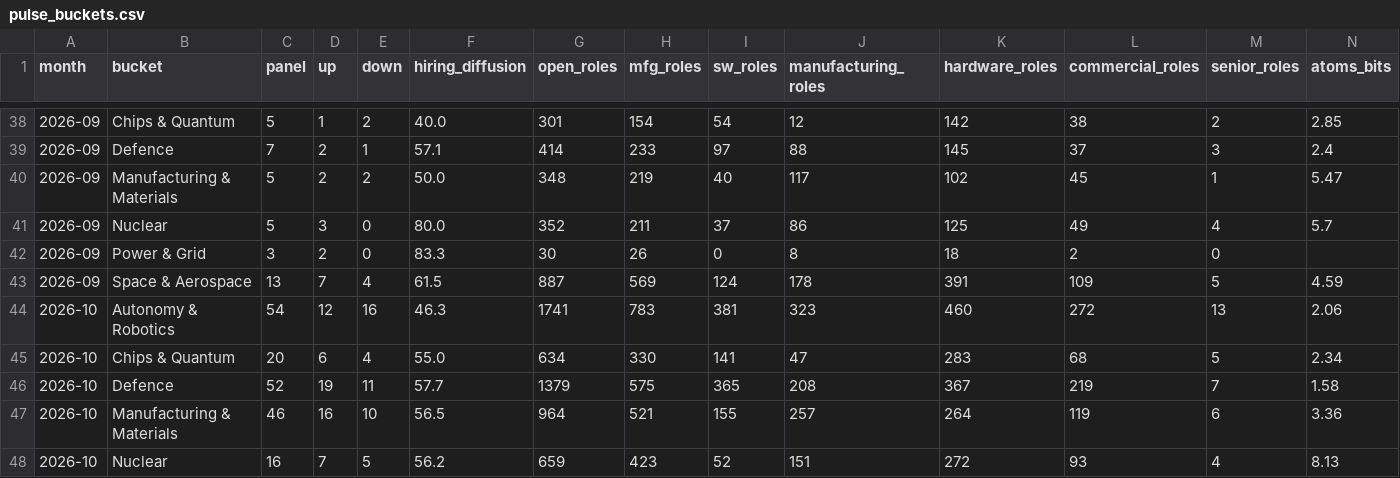
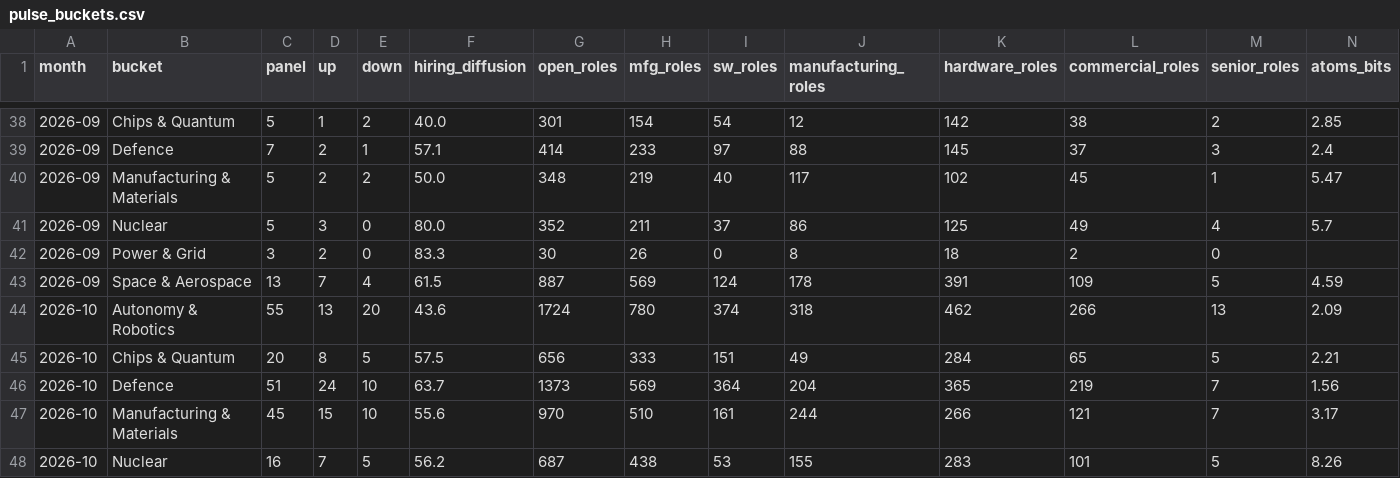
Before and after one commit to PaleoFaire/innovators-league, a CSV file: data/pulse/pulse_buckets.csv, drawn as a sheet; only a part is shown, gaps mark what is left out; removed rows and columns are numbered as before the commit, all else as after; rows hold the shown columns only; the diff covers the shown part only; the diff names each change by its address in the sheet, - before the commit and + after, or states it on an @@ line.

Commit message:
🫀 Pulse signals: 2026-W44

```diff
--- a/data/pulse/pulse_buckets.csv
+++ b/data/pulse/pulse_buckets.csv
-row 44: 2026-10 | Autonomy & Robotics | 54 | 12 | 16 | 46.3 | 1741 | 783 | 381 | 323 | 460 | 272 | 13 | 2.06
+row 44: 2026-10 | Autonomy & Robotics | 55 | 13 | 20 | 43.6 | 1724 | 780 | 374 | 318 | 462 | 266 | 13 | 2.09
-D45 (up): 6
+D45 (up): 8
-E45 (down): 4
+E45 (down): 5
-F45 (hiring_diffusion): 55.0
+F45 (hiring_diffusion): 57.5
-G45 (open_roles): 634
+G45 (open_roles): 656
-H45 (mfg_roles): 330
+H45 (mfg_roles): 333
-I45 (sw_roles): 141
+I45 (sw_roles): 151
-J45 (manufacturing_roles): 47
+J45 (manufacturing_roles): 49
-K45 (hardware_roles): 283
+K45 (hardware_roles): 284
-L45 (commercial_roles): 68
+L45 (commercial_roles): 65
-N45 (atoms_bits): 2.34
+N45 (atoms_bits): 2.21
-C46 (panel): 52
+C46 (panel): 51
-D46 (up): 19
+D46 (up): 24
-E46 (down): 11
+E46 (down): 10
-F46 (hiring_diffusion): 57.7
+F46 (hiring_diffusion): 63.7
-G46 (open_roles): 1379
+G46 (open_roles): 1373
-H46 (mfg_roles): 575
+H46 (mfg_roles): 569
-I46 (sw_roles): 365
+I46 (sw_roles): 364
-J46 (manufacturing_roles): 208
+J46 (manufacturing_roles): 204
-K46 (hardware_roles): 367
+K46 (hardware_roles): 365
-N46 (atoms_bits): 1.58
+N46 (atoms_bits): 1.56
-row 47: 2026-10 | Manufacturing & Materials | 46 | 16 | 10 | 56.5 | 964 | 521 | 155 | 257 | 264 | 119 | 6 | 3.36
+row 47: 2026-10 | Manufacturing & Materials | 45 | 15 | 10 | 55.6 | 970 | 510 | 161 | 244 | 266 | 121 | 7 | 3.17
-G48 (open_roles): 659
+G48 (open_roles): 687
-H48 (mfg_roles): 423
+H48 (mfg_roles): 438
-I48 (sw_roles): 52
+I48 (sw_roles): 53
-J48 (manufacturing_roles): 151
+J48 (manufacturing_roles): 155
-K48 (hardware_roles): 272
+K48 (hardware_roles): 283
-L48 (commercial_roles): 93
+L48 (commercial_roles): 101
-M48 (senior_roles): 4
+M48 (senior_roles): 5
-N48 (atoms_bits): 8.13
+N48 (atoms_bits): 8.26
```
Also changed, not shown: 2 added rows and 2 removed rows elsewhere in this file, data/pulse/pulse_history.csv, 34 other files.
